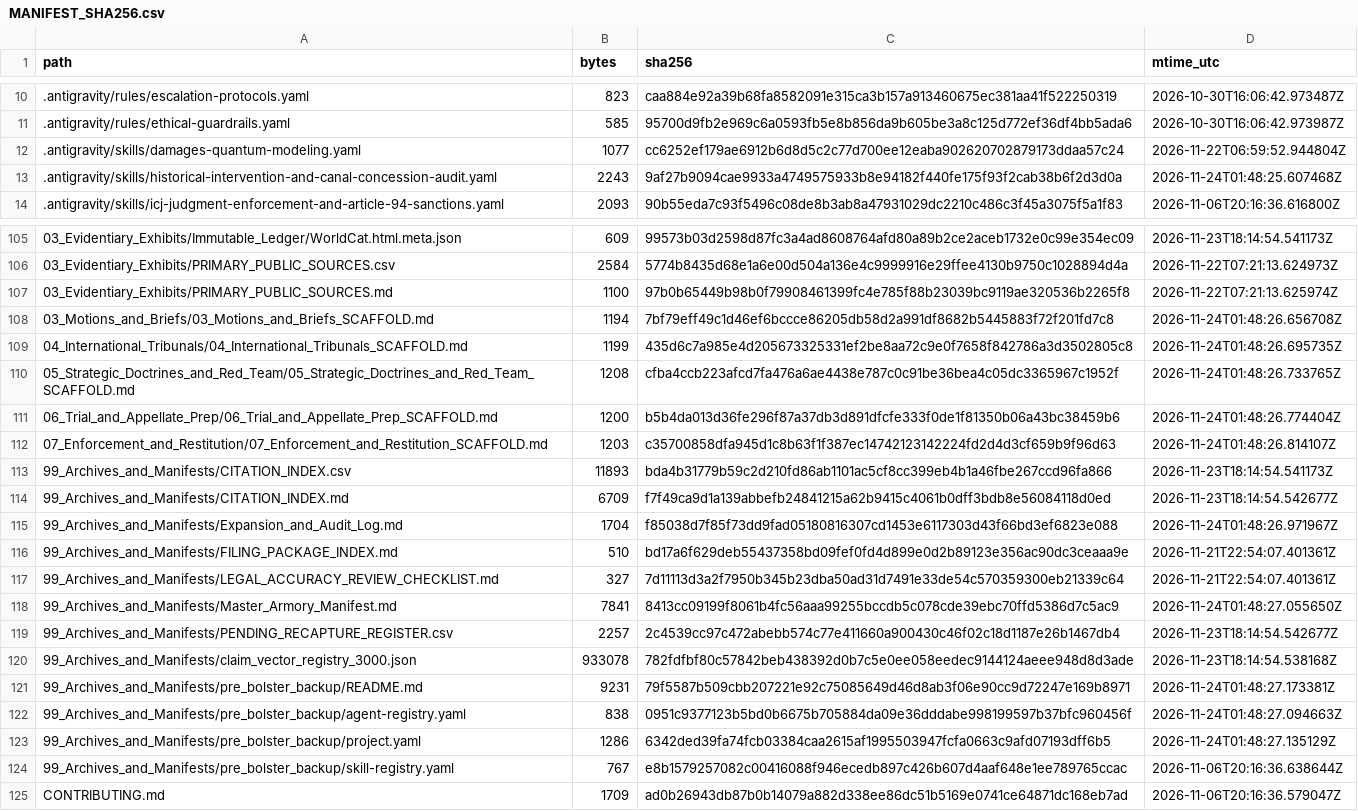
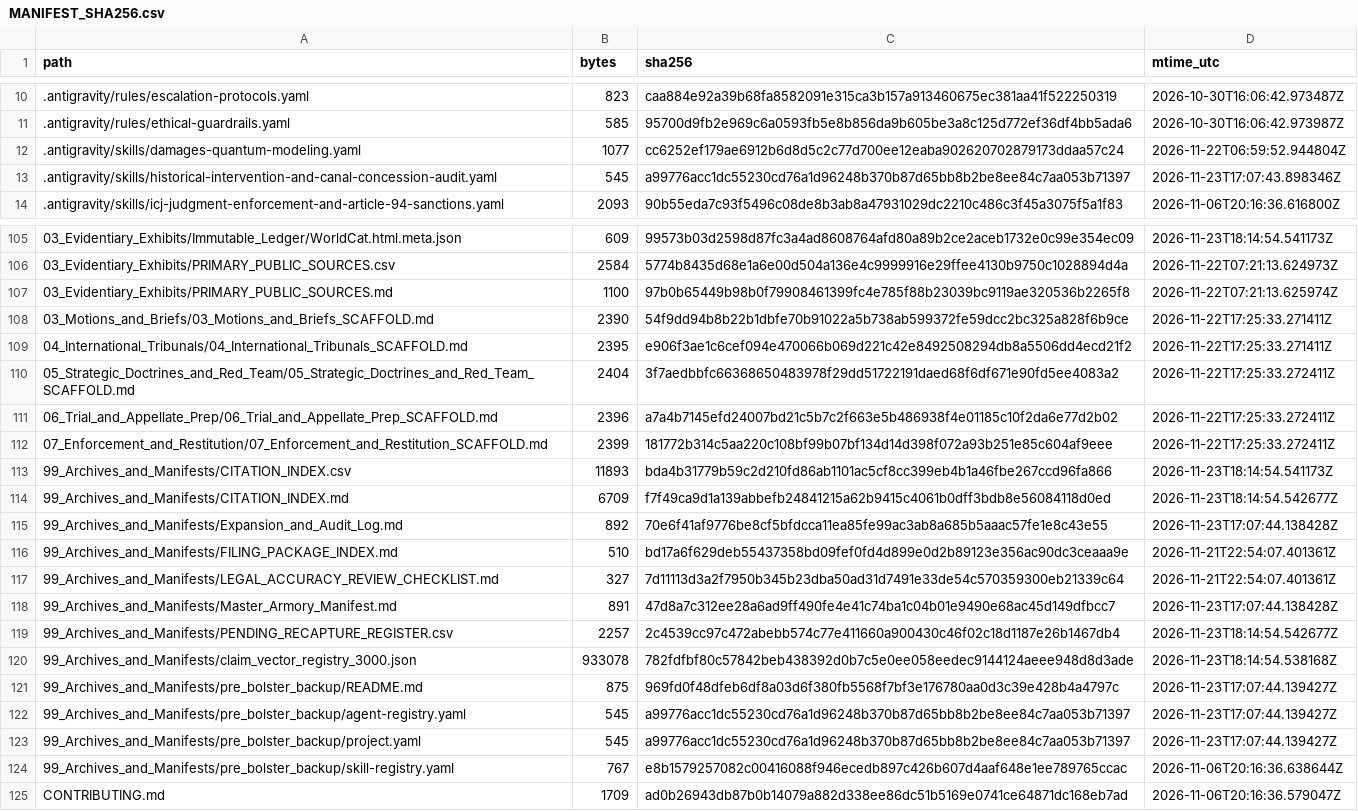
Before and after one commit to GlobalRestitutionAlliance/turtle-island-us-nm-pueblo-of-zia-new-mexico-master-litigation, a CSV file: 99_Archives_and_Manifests/MANIFEST_SHA256.csv, drawn as a sheet; only a part is shown, gaps mark what is left out; the diff covers the shown part only.

```diff
--- a/99_Archives_and_Manifests/MANIFEST_SHA256.csv
+++ b/99_Archives_and_Manifests/MANIFEST_SHA256.csv
@@ -12,3 +12,3 @@ path,bytes,sha256,mtime_utc
 .antigravity/skills/damages-quantum-modeling.yaml,1077,cc6252ef179ae6912b6d8d5c2c77d700ee12eaba902620702879173ddaa57c24,2026-11-22T06:59:52.944804Z
-.antigravity/skills/historical-intervention-and-canal-concession-audit.yaml,2243,9af27b9094cae9933a4749575933b8e94182f440fe175f93f2cab38b6f2d3d0a,2026-11-24T01:48:25.607468Z
+.antigravity/skills/historical-intervention-and-canal-concession-audit.yaml,545,a99776acc1dc55230cd76a1d96248b370b87d65bb8b2be8ee84c7aa053b71397,2026-11-23T17:07:43.898346Z
 .antigravity/skills/icj-judgment-enforcement-and-article-94-sanctions.yaml,2093,90b55eda7c93f5496c08de8b3ab8a47931029dc2210c486c3f45a3075f5a1f83,2026-11-06T20:16:36.616800Z
@@ -107,18 +107,18 @@ path,bytes,sha256,mtime_utc
 03_Evidentiary_Exhibits/PRIMARY_PUBLIC_SOURCES.md,1100,97b0b65449b98b0f79908461399fc4e785f88b23039bc9119ae320536b2265f8,2026-11-22T07:21:13.625974Z
-03_Motions_and_Briefs/03_Motions_and_Briefs_SCAFFOLD.md,1194,7bf79eff49c1d46ef6bccce86205db58d2a991df8682b5445883f72f201fd7c8,2026-11-24T01:48:26.656708Z
-04_International_Tribunals/04_International_Tribunals_SCAFFOLD.md,1199,435d6c7a985e4d205673325331ef2be8aa72c9e0f7658f842786a3d3502805c8,2026-11-24T01:48:26.695735Z
-05_Strategic_Doctrines_and_Red_Team/05_Strategic_Doctrines_and_Red_Team_SCAFFOLD.md,1208,cfba4ccb223afcd7fa476a6ae4438e787c0c91be36bea4c05dc3365967c1952f,2026-11-24T01:48:26.733765Z
-06_Trial_and_Appellate_Prep/06_Trial_and_Appellate_Prep_SCAFFOLD.md,1200,b5b4da013d36fe296f87a37db3d891dfcfe333f0de1f81350b06a43bc38459b6,2026-11-24T01:48:26.774404Z
-07_Enforcement_and_Restitution/07_Enforcement_and_Restitution_SCAFFOLD.md,1203,c35700858dfa945d1c8b63f1f387ec14742123142224fd2d4d3cf659b9f96d63,2026-11-24T01:48:26.814107Z
+03_Motions_and_Briefs/03_Motions_and_Briefs_SCAFFOLD.md,2390,54f9dd94b8b22b1dbfe70b91022a5b738ab599372fe59dcc2bc325a828f6b9ce,2026-11-22T17:25:33.271411Z
+04_International_Tribunals/04_International_Tribunals_SCAFFOLD.md,2395,e906f3ae1c6cef094e470066b069d221c42e8492508294db8a5506dd4ecd21f2,2026-11-22T17:25:33.271411Z
+05_Strategic_Doctrines_and_Red_Team/05_Strategic_Doctrines_and_Red_Team_SCAFFOLD.md,2404,3f7aedbbfc66368650483978f29dd51722191daed68f6df671e90fd5ee4083a2,2026-11-22T17:25:33.272411Z
+06_Trial_and_Appellate_Prep/06_Trial_and_Appellate_Prep_SCAFFOLD.md,2396,a7a4b7145efd24007bd21c5b7c2f663e5b486938f4e01185c10f2da6e77d2b02,2026-11-22T17:25:33.272411Z
+07_Enforcement_and_Restitution/07_Enforcement_and_Restitution_SCAFFOLD.md,2399,181772b314c5aa220c108bf99b07bf134d14d398f072a93b251e85c604af9eee,2026-11-22T17:25:33.272411Z
 99_Archives_and_Manifests/CITATION_INDEX.csv,11893,bda4b31779b59c2d210fd86ab1101ac5cf8cc399eb4b1a46fbe267ccd96fa866,2026-11-23T18:14:54.541173Z
 99_Archives_and_Manifests/CITATION_INDEX.md,6709,f7f49ca9d1a139abbefb24841215a62b9415c4061b0dff3bdb8e56084118d0ed,2026-11-23T18:14:54.542677Z
-99_Archives_and_Manifests/Expansion_and_Audit_Log.md,1704,f85038d7f85f73dd9fad05180816307cd1453e6117303d43f66bd3ef6823e088,2026-11-24T01:48:26.971967Z
+99_Archives_and_Manifests/Expansion_and_Audit_Log.md,892,70e6f41af9776be8cf5bfdcca11ea85fe99ac3ab8a685b5aaac57fe1e8c43e55,2026-11-23T17:07:44.138428Z
 99_Archives_and_Manifests/FILING_PACKAGE_INDEX.md,510,bd17a6f629deb55437358bd09fef0fd4d899e0d2b89123e356ac90dc3ceaaa9e,2026-11-21T22:54:07.401361Z
 99_Archives_and_Manifests/LEGAL_ACCURACY_REVIEW_CHECKLIST.md,327,7d11113d3a2f7950b345b23dba50ad31d7491e33de54c570359300eb21339c64,2026-11-21T22:54:07.401361Z
-99_Archives_and_Manifests/Master_Armory_Manifest.md,7841,8413cc09199f8061b4fc56aaa99255bccdb5c078cde39ebc70ffd5386d7c5ac9,2026-11-24T01:48:27.055650Z
+99_Archives_and_Manifests/Master_Armory_Manifest.md,891,47d8a7c312ee28a6ad9ff490fe4e41c74ba1c04b01e9490e68ac45d149dfbcc7,2026-11-23T17:07:44.138428Z
 99_Archives_and_Manifests/PENDING_RECAPTURE_REGISTER.csv,2257,2c4539cc97c472abebb574c77e411660a900430c46f02c18d1187e26b1467db4,2026-11-23T18:14:54.542677Z
 99_Archives_and_Manifests/claim_vector_registry_3000.json,933078,782fdfbf80c57842beb438392d0b7c5e0ee058eedec9144124aeee948d8d3ade,2026-11-23T18:14:54.538168Z
-99_Archives_and_Manifests/pre_bolster_backup/README.md,9231,79f5587b509cbb207221e92c75085649d46d8ab3f06e90cc9d72247e169b8971,2026-11-24T01:48:27.173381Z
-99_Archives_and_Manifests/pre_bolster_backup/agent-registry.yaml,838,0951c9377123b5bd0b6675b705884da09e36dddabe998199597b37bfc960456f,2026-11-24T01:48:27.094663Z
-99_Archives_and_Manifests/pre_bolster_backup/project.yaml,1286,6342ded39fa74fcb03384caa2615af1995503947fcfa0663c9afd07193dff6b5,2026-11-24T01:48:27.135129Z
+99_Archives_and_Manifests/pre_bolster_backup/README.md,875,969fd0f48dfeb6df8a03d6f380fb5568f7bf3e176780aa0d3c39e428b4a4797c,2026-11-23T17:07:44.139427Z
+99_Archives_and_Manifests/pre_bolster_backup/agent-registry.yaml,545,a99776acc1dc55230cd76a1d96248b370b87d65bb8b2be8ee84c7aa053b71397,2026-11-23T17:07:44.139427Z
+99_Archives_and_Manifests/pre_bolster_backup/project.yaml,545,a99776acc1dc55230cd76a1d96248b370b87d65bb8b2be8ee84c7aa053b71397,2026-11-23T17:07:44.139427Z
 99_Archives_and_Manifests/pre_bolster_backup/skill-registry.yaml,767,e8b1579257082c00416088f946ecedb897c426b607d4aaf648e1ee789765ccac,2026-11-06T20:16:36.638644Z
```
Also changed, not shown: 77 edited cells elsewhere in this file, 37 other files.
